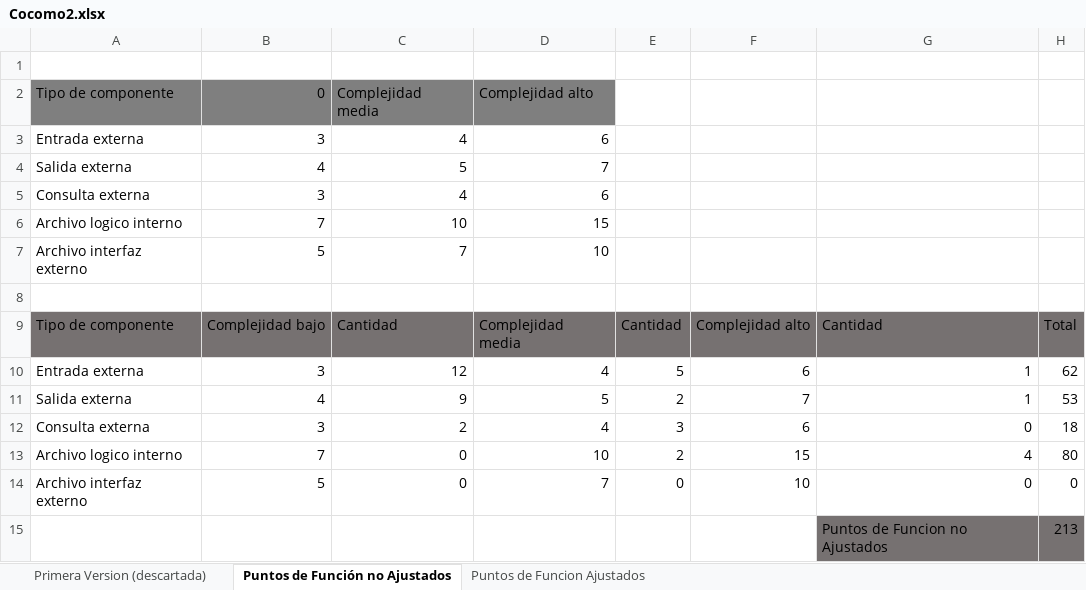
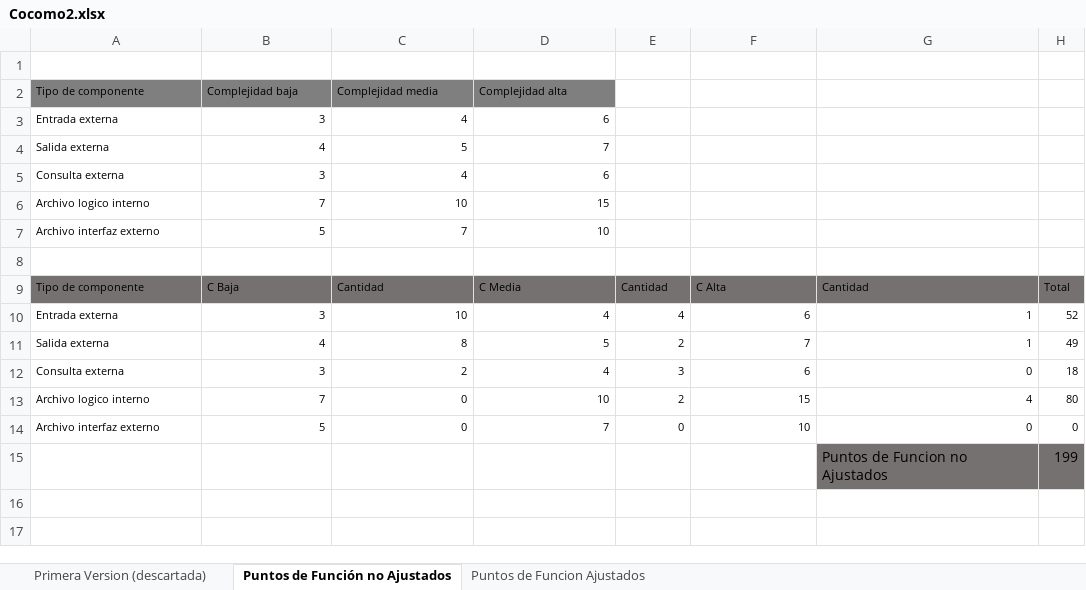
Before and after one commit to Skruptovski/SCTps, an Excel workbook: Documentación/Cocomo2.xlsx, sheet Puntos de Función no Ajustados, drawn as a sheet; values as stored, in another font and other column widths than the file's, no borders; the diff names each change by its address in the sheet, - before the commit and + after, or states it on an @@ line.

Commit message:
Cocomo Final

```diff
--- a/Documentación/Cocomo2.xlsx (sheet Puntos de Función no Ajustados)
+++ b/Documentación/Cocomo2.xlsx (sheet Puntos de Función no Ajustados)
@@ A2:D7 text size: smaller @@
-B2: 0
+B2: Complejidad baja
-D2: Complejidad alto
+D2: Complejidad alta
@@ A9:H14 text size: smaller @@
-B9: Complejidad bajo
+B9: C Baja
-D9: Complejidad media
+D9: C Media
-F9: Complejidad alto
+F9: C Alta
-C10: 12
+C10: 10
-E10: 5
+E10: 4
-H10: 62
+H10: 52
-C11: 9
+C11: 8
-H11: 53
+H11: 49
-H15: 213
+H15: 199
```
Also changed, not shown: sheet Puntos de Funcion Ajustados, 1 other file.
